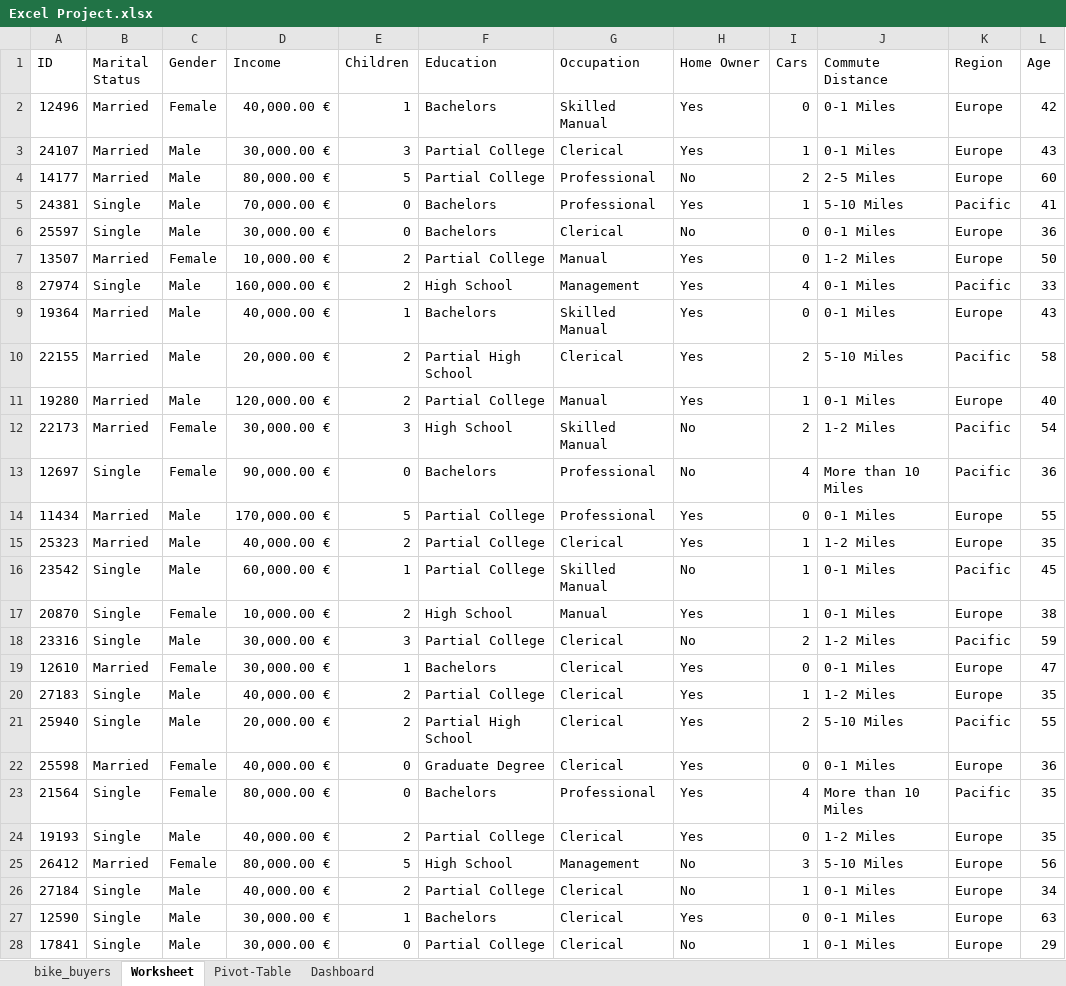
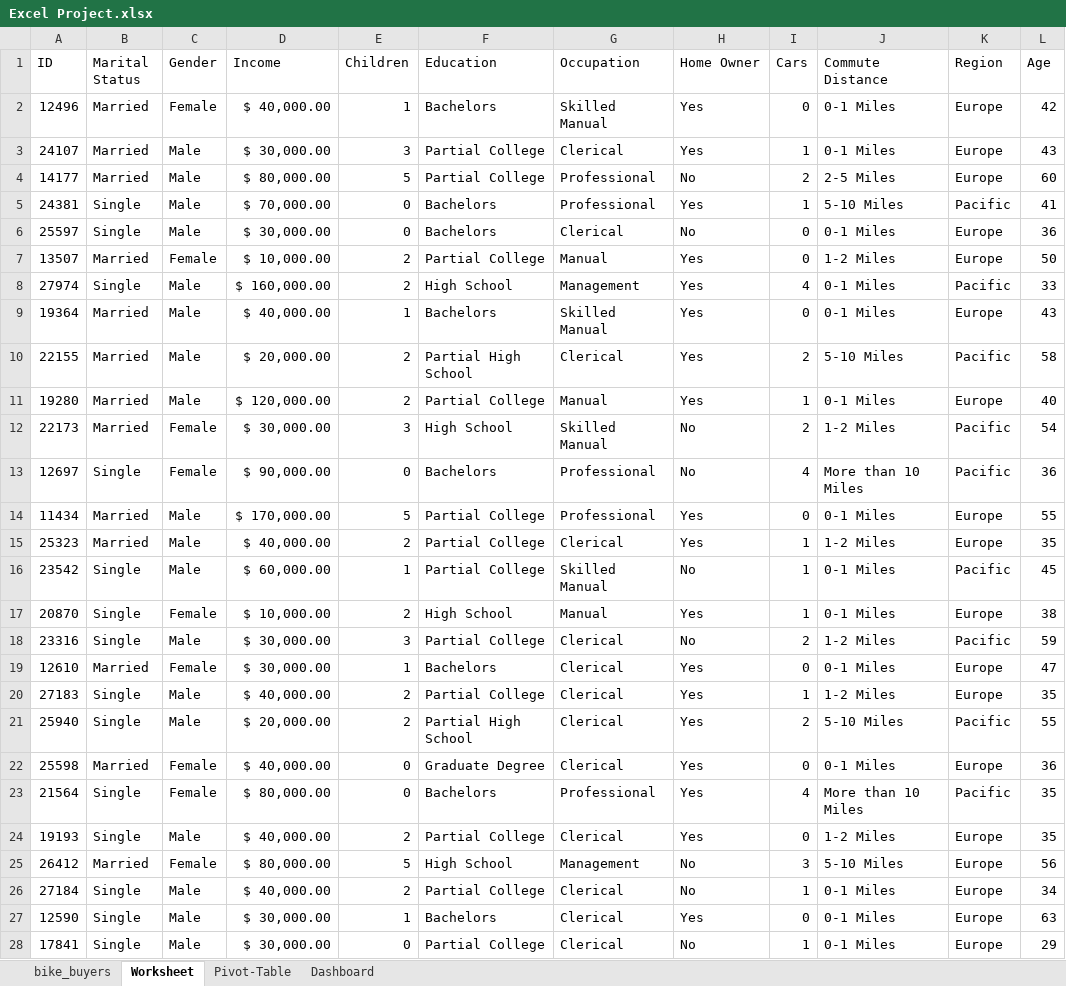
Before and after one commit to PatrykGadziomski/Data-Cleaning-and-Visualization-in-Excel, an Excel workbook: Excel Project.xlsx, sheet Worksheet, drawn as a sheet; only a part is shown; values as stored, in another font and other column widths than the file's, no borders; the diff covers the shown part only; the diff names each change by its address in the sheet, - before the commit and + after, or states it on an @@ line.

Commit message:
Update Excel Project.xlsx

```diff
--- a/Excel Project.xlsx (sheet Worksheet)
+++ b/Excel Project.xlsx (sheet Worksheet)
-D2 (Income): 40,000.00 €
+D2 (Income): $ 40,000.00
-D3 (Income): 30,000.00 €
+D3 (Income): $ 30,000.00
-D4 (Income): 80,000.00 €
+D4 (Income): $ 80,000.00
-D5 (Income): 70,000.00 €
+D5 (Income): $ 70,000.00
-D6 (Income): 30,000.00 €
+D6 (Income): $ 30,000.00
-D7 (Income): 10,000.00 €
+D7 (Income): $ 10,000.00
-D8 (Income): 160,000.00 €
+D8 (Income): $ 160,000.00
-D9 (Income): 40,000.00 €
+D9 (Income): $ 40,000.00
-D10 (Income): 20,000.00 €
+D10 (Income): $ 20,000.00
-D11 (Income): 120,000.00 €
+D11 (Income): $ 120,000.00
-D12 (Income): 30,000.00 €
+D12 (Income): $ 30,000.00
-D13 (Income): 90,000.00 €
+D13 (Income): $ 90,000.00
-D14 (Income): 170,000.00 €
+D14 (Income): $ 170,000.00
-D15 (Income): 40,000.00 €
+D15 (Income): $ 40,000.00
-D16 (Income): 60,000.00 €
+D16 (Income): $ 60,000.00
-D17 (Income): 10,000.00 €
+D17 (Income): $ 10,000.00
-D18:D19 (Income): 30,000.00 €
+D18:D19 (Income): $ 30,000.00
-D20 (Income): 40,000.00 €
+D20 (Income): $ 40,000.00
-D21 (Income): 20,000.00 €
+D21 (Income): $ 20,000.00
-D22 (Income): 40,000.00 €
+D22 (Income): $ 40,000.00
-D23 (Income): 80,000.00 €
+D23 (Income): $ 80,000.00
-D24 (Income): 40,000.00 €
+D24 (Income): $ 40,000.00
-D25 (Income): 80,000.00 €
+D25 (Income): $ 80,000.00
-D26 (Income): 40,000.00 €
+D26 (Income): $ 40,000.00
-D27:D28 (Income): 30,000.00 €
+D27:D28 (Income): $ 30,000.00
```
Also changed, not shown: 973 edited cells elsewhere in this sheet, charts or pictures.
